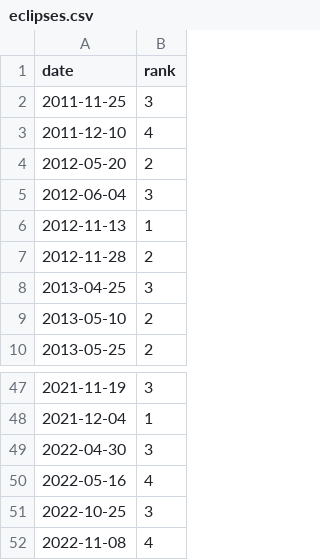
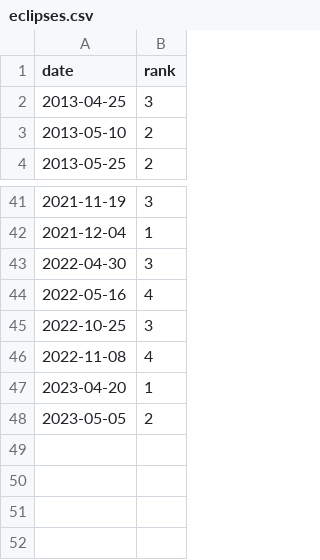
Before and after one commit to 0xBreath/planetary-ephemeris, a CSV file: eclipses.csv, drawn as a sheet; only a part is shown, gaps mark what is left out; removed rows and columns are numbered as before the commit, all else as after; the diff names each change by its address in the sheet, - before the commit and + after, or states it on an @@ line.

Commit message:
add Polarity Factor System, read ticker data from CSV and pull from API and reexport to CSV, refactor many modules

```diff
--- a/eclipses.csv
+++ b/eclipses.csv
-row 2: 2011-11-25 | 3
-row 3: 2011-12-10 | 4
-row 4: 2012-05-20 | 2
-row 5: 2012-06-04 | 3
-row 6: 2012-11-13 | 1
-row 7: 2012-11-28 | 2
+row 47: 2023-04-20 | 1
+row 48: 2023-05-05 | 2
```
Also changed, not shown: 38 other files.
